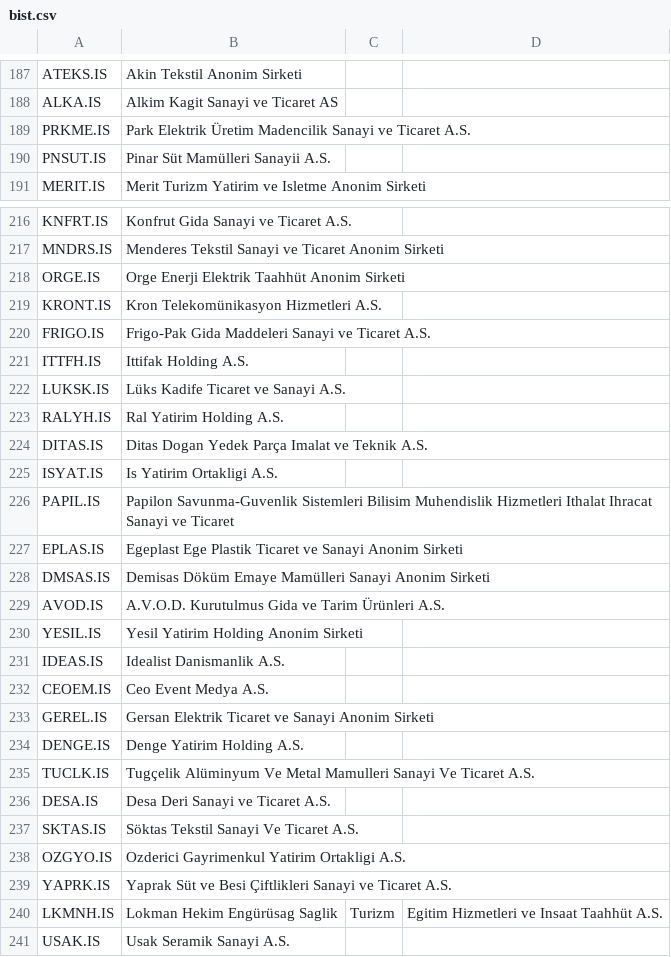
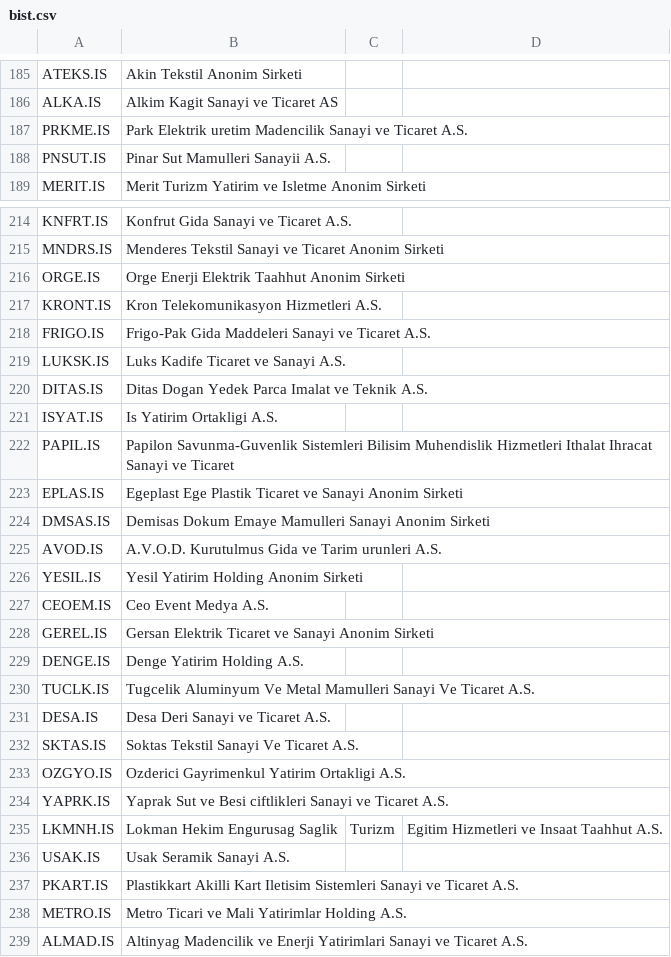
Before and after one commit to adanisman/MyTraderStockSignals, a CSV file: bist.csv, drawn as a sheet; only a part is shown, gaps mark what is left out; the shorter side is filled out with more unchanged rows; the diff covers the shown part only.

Commit message:
Update bist.csv

```diff
--- a/bist.csv
+++ b/bist.csv
@@ -188,4 +186,4 @@ ATEKS.IS,Akin Tekstil Anonim Sirketi
 ALKA.IS,Alkim Kagit Sanayi ve Ticaret AS
-PRKME.IS,Park Elektrik Üretim Madencilik Sanayi ve Ticaret A.S.
-PNSUT.IS,Pinar Süt Mamülleri Sanayii A.S.
+PRKME.IS,Park Elektrik uretim Madencilik Sanayi ve Ticaret A.S.
+PNSUT.IS,Pinar Sut Mamulleri Sanayii A.S.
 MERIT.IS,Merit Turizm Yatirim ve Isletme Anonim Sirketi
@@ -217,9 +215,7 @@ KNFRT.IS,Konfrut Gida Sanayi ve Ticaret A.S.
 MNDRS.IS,Menderes Tekstil Sanayi ve Ticaret Anonim Sirketi
-ORGE.IS,Orge Enerji Elektrik Taahhüt Anonim Sirketi
-KRONT.IS,Kron Telekomünikasyon Hizmetleri A.S.
+ORGE.IS,Orge Enerji Elektrik Taahhut Anonim Sirketi
+KRONT.IS,Kron Telekomunikasyon Hizmetleri A.S.
 FRIGO.IS,Frigo-Pak Gida Maddeleri Sanayi ve Ticaret A.S.
-ITTFH.IS,Ittifak Holding A.S.
-LUKSK.IS,Lüks Kadife Ticaret ve Sanayi A.S.
-RALYH.IS,Ral Yatirim Holding A.S.
-DITAS.IS,Ditas Dogan Yedek Parça Imalat ve Teknik A.S.
+LUKSK.IS,Luks Kadife Ticaret ve Sanayi A.S.
+DITAS.IS,Ditas Dogan Yedek Parca Imalat ve Teknik A.S.
 ISYAT.IS,Is Yatirim Ortakligi A.S.
@@ -227,6 +223,5 @@ PAPIL.IS,Papilon Savunma-Guvenlik Sistemleri Bilisim Muhendislik Hizmetleri Itha
 EPLAS.IS,Egeplast Ege Plastik Ticaret ve Sanayi Anonim Sirketi
-DMSAS.IS,Demisas Döküm Emaye Mamülleri Sanayi Anonim Sirketi
-AVOD.IS,A.V.O.D. Kurutulmus Gida ve Tarim Ürünleri A.S.
+DMSAS.IS,Demisas Dokum Emaye Mamulleri Sanayi Anonim Sirketi
+AVOD.IS,A.V.O.D. Kurutulmus Gida ve Tarim urunleri A.S.
 YESIL.IS,Yesil Yatirim Holding Anonim Sirketi
-IDEAS.IS,Idealist Danismanlik A.S.
 CEOEM.IS,Ceo Event Medya A.S.
@@ -234,8 +229,8 @@ GEREL.IS,Gersan Elektrik Ticaret ve Sanayi Anonim Sirketi
 DENGE.IS,Denge Yatirim Holding A.S.
-TUCLK.IS,Tugçelik Alüminyum Ve Metal Mamulleri Sanayi Ve Ticaret A.S.
+TUCLK.IS,Tugcelik Aluminyum Ve Metal Mamulleri Sanayi Ve Ticaret A.S.
 DESA.IS,Desa Deri Sanayi ve Ticaret A.S.
-SKTAS.IS,Söktas Tekstil Sanayi Ve Ticaret A.S.
+SKTAS.IS,Soktas Tekstil Sanayi Ve Ticaret A.S.
 OZGYO.IS,Ozderici Gayrimenkul Yatirim Ortakligi A.S.
-YAPRK.IS,Yaprak Süt ve Besi Çiftlikleri Sanayi ve Ticaret A.S.
-LKMNH.IS,Lokman Hekim Engürüsag Saglik, Turizm, Egitim Hizmetleri ve Insaat Taahhüt A.S.
+YAPRK.IS,Yaprak Sut ve Besi ciftlikleri Sanayi ve Ticaret A.S.
+LKMNH.IS,Lokman Hekim Engurusag Saglik, Turizm, Egitim Hizmetleri ve Insaat Taahhut A.S.
 USAK.IS,Usak Seramik Sanayi A.S.
```
Also changed, not shown: 4 removed rows and 85 edited cells elsewhere in this file.
